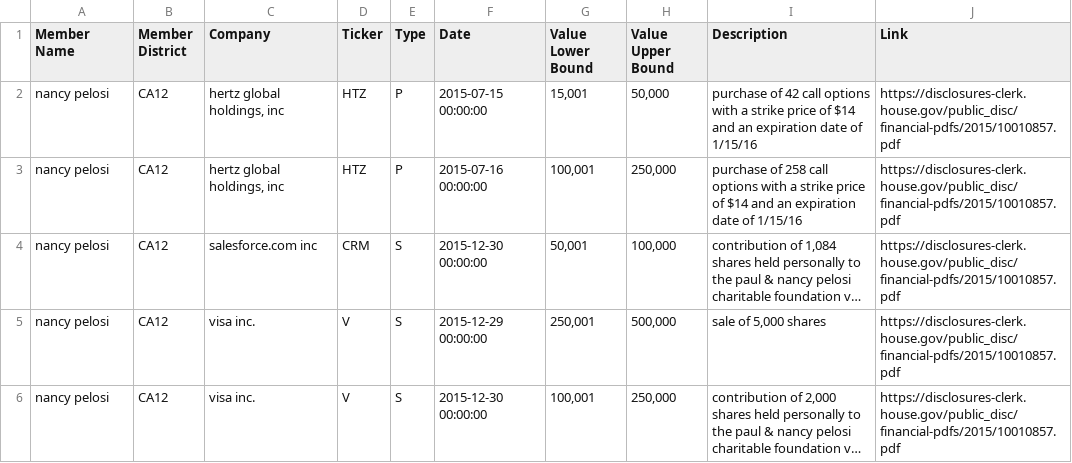
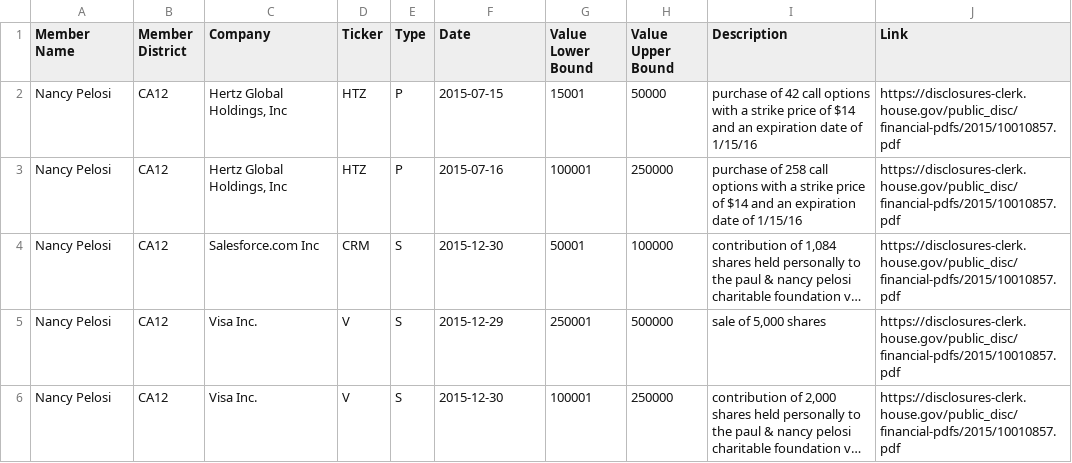
Before and after one commit to Tomyao991203/congressional-stock-trading-monitor, a CSV file: database/csvs/csv_for_test_default_case.csv, drawn as a sheet; long unchanged cells end in …; the diff names each change by its address in the sheet, - before the commit and + after, or states it on an @@ line.

```diff
--- a/database/csvs/csv_for_test_default_case.csv
+++ b/database/csvs/csv_for_test_default_case.csv
-A2:A6 (Member Name): nancy pelosi
+A2:A6 (Member Name): Nancy Pelosi
-C2:C3 (Company): hertz global holdings, inc
+C2:C3 (Company): Hertz Global Holdings, Inc
-F2 (Date): 2015-07-15 00:00:00
+F2 (Date): 2015-07-15
-G2 (Value Lower Bound): 15,001
+G2 (Value Lower Bound): 15001
-H2 (Value Upper Bound): 50,000
+H2 (Value Upper Bound): 50000
-F3 (Date): 2015-07-16 00:00:00
+F3 (Date): 2015-07-16
-G3 (Value Lower Bound): 100,001
+G3 (Value Lower Bound): 100001
-H3 (Value Upper Bound): 250,000
+H3 (Value Upper Bound): 250000
-C4 (Company): salesforce.com inc
+C4 (Company): Salesforce.com Inc
-F4 (Date): 2015-12-30 00:00:00
+F4 (Date): 2015-12-30
-G4 (Value Lower Bound): 50,001
+G4 (Value Lower Bound): 50001
-H4 (Value Upper Bound): 100,000
+H4 (Value Upper Bound): 100000
-C5:C6 (Company): visa inc.
+C5:C6 (Company): Visa Inc.
-F5 (Date): 2015-12-29 00:00:00
+F5 (Date): 2015-12-29
-G5 (Value Lower Bound): 250,001
+G5 (Value Lower Bound): 250001
-H5 (Value Upper Bound): 500,000
+H5 (Value Upper Bound): 500000
-F6 (Date): 2015-12-30 00:00:00
+F6 (Date): 2015-12-30
-G6 (Value Lower Bound): 100,001
+G6 (Value Lower Bound): 100001
-H6 (Value Upper Bound): 250,000
+H6 (Value Upper Bound): 250000
```
Also changed, not shown: database/csvs/test_csv.csv, 4 other files.
